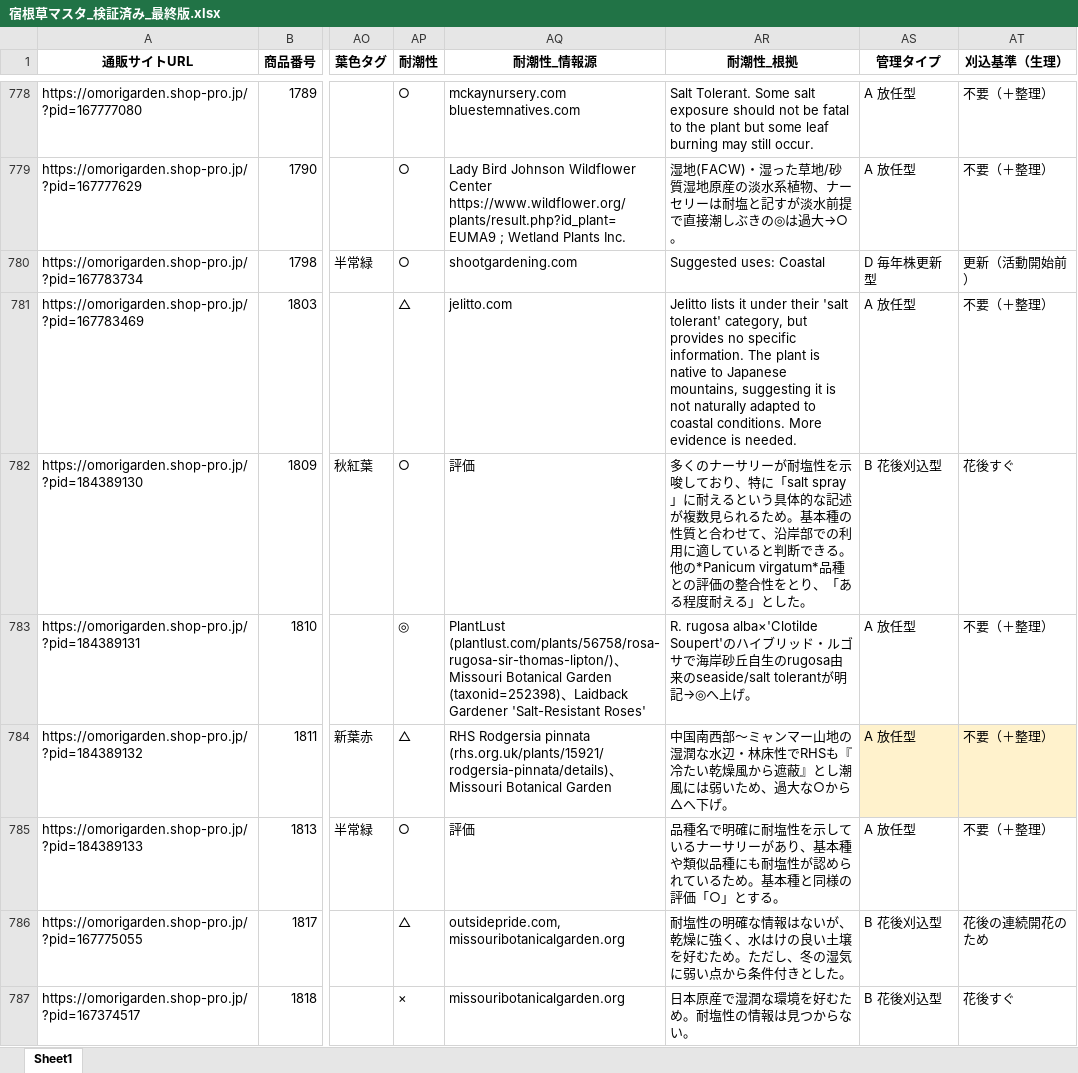
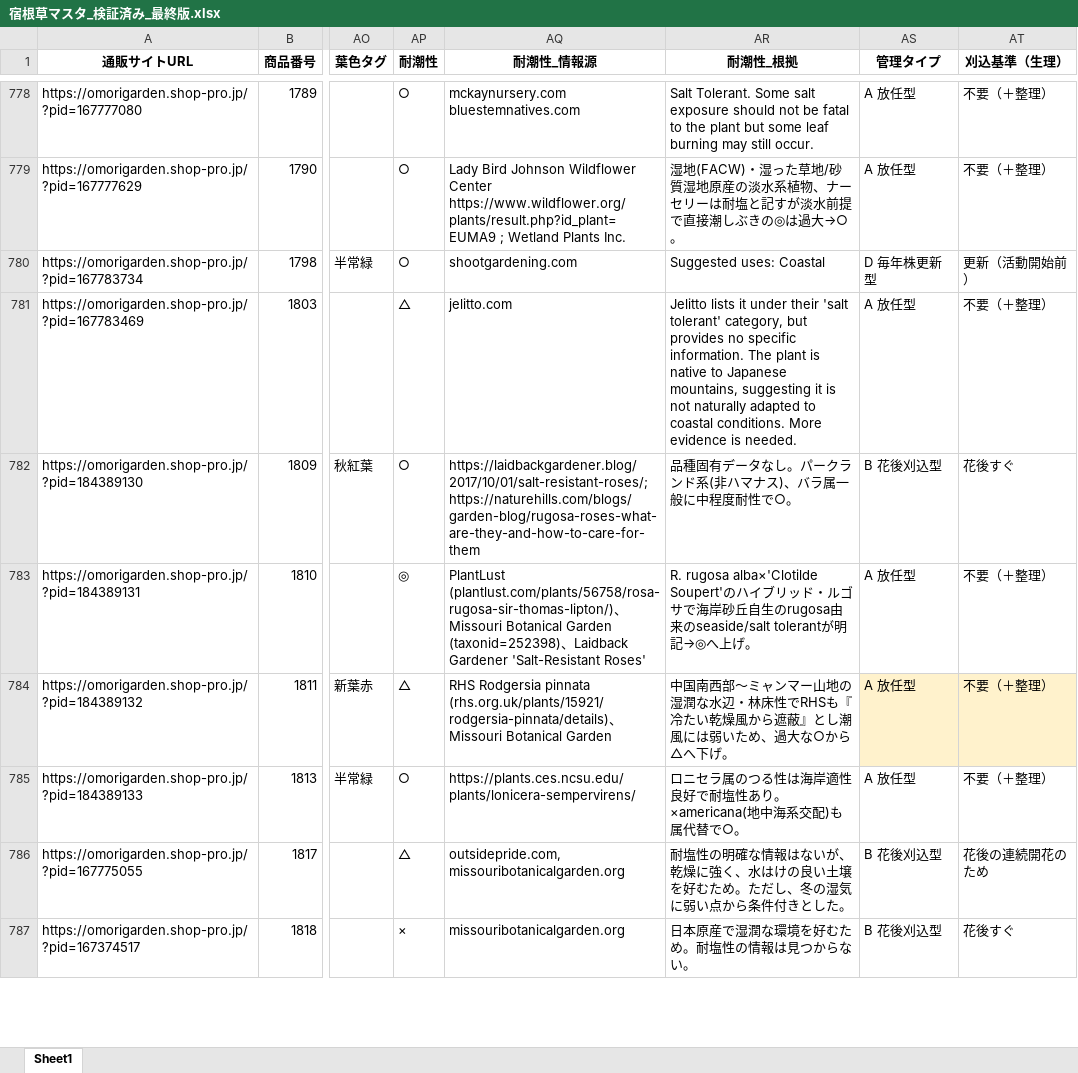
Before and after one commit to omorigarden2421-hash/sukkongrass-app, an Excel workbook: data-validation/納品_最終版/宿根草マスタ_検証済み_最終版.xlsx, sheet Sheet1, drawn as a sheet; only a part is shown, gaps mark what is left out; values as stored, in another font and other column widths than the file's, no borders; the diff covers the shown part only; the diff names each change by its address in the sheet, - before the commit and + after, or states it on an @@ line.

```diff
--- a/data-validation/納品_最終版/宿根草マスタ_検証済み_最終版.xlsx (sheet Sheet1)
+++ b/data-validation/納品_最終版/宿根草マスタ_検証済み_最終版.xlsx (sheet Sheet1)
-AQ782 (耐潮性_情報源): 評価
+AQ782 (耐潮性_情報源): https://laidbackgardener.blog/2017/10/01/salt-resistant-roses/;https://naturehills.com/blogs/garden-blog/rugosa-roses-what-are-they-and-how-to-care-for-them
-AR782 (耐潮性_根拠): 多くのナーサリーが耐塩性を示唆しており、特に「salt spray」に耐えるという具体的な記述が複数見られるため。基本種の性質と合わせて、沿岸部での利用に適していると判断できる。他の*Panicum virgatum*品種との評価の整合性をとり、「ある程度耐える」とした。
+AR782 (耐潮性_根拠): 品種固有データなし。パークランド系(非ハマナス)、バラ属一般に中程度耐性で○。
-AQ785 (耐潮性_情報源): 評価
+AQ785 (耐潮性_情報源): https://plants.ces.ncsu.edu/plants/lonicera-sempervirens/
-AR785 (耐潮性_根拠): 品種名で明確に耐塩性を示しているナーサリーがあり、基本種や類似品種にも耐塩性が認められているため。基本種と同様の評価「○」とする。
+AR785 (耐潮性_根拠): ロニセラ属のつる性は海岸適性良好で耐塩性あり。×americana(地中海系交配)も属代替で○。
```
Also changed, not shown: 280 edited cells elsewhere in this sheet, data-validation/納品_最終版/宿根草マスタ_調査完了項目_赤塗り_最終版.xlsx, 2 other files.
